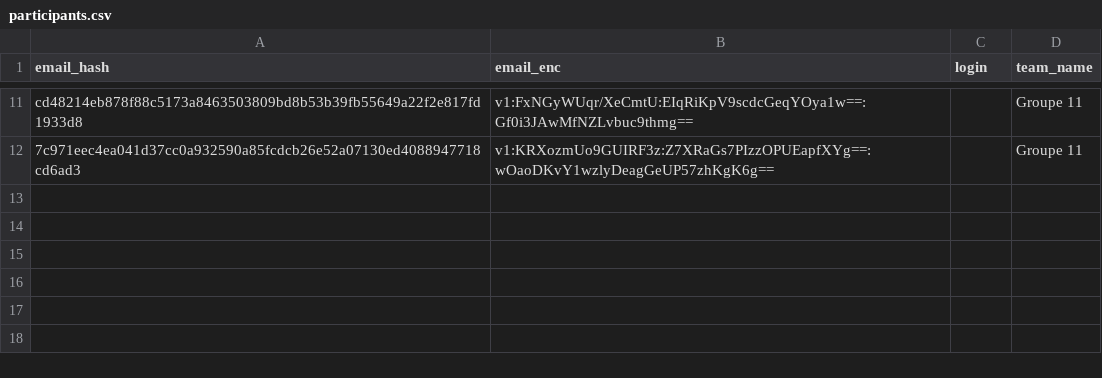
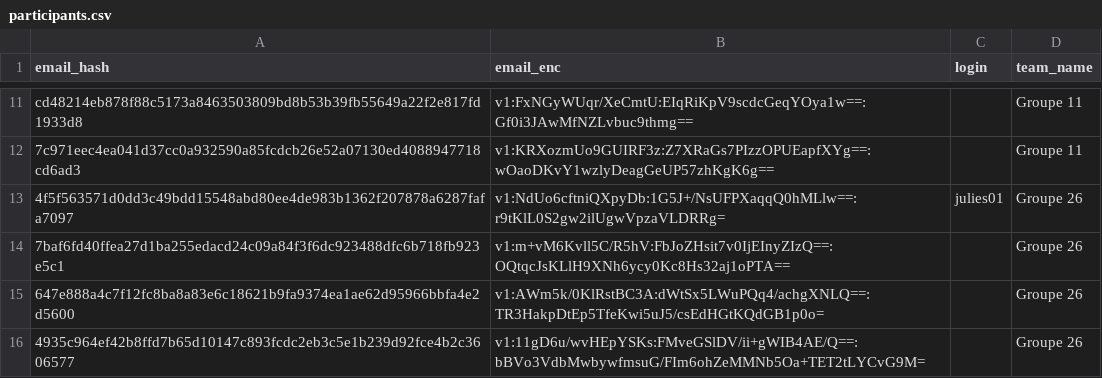
Before and after one commit to nneilime/Hackaton-IA4Impact, a CSV file: participants.csv, drawn as a sheet; only a part is shown, gaps mark what is left out; the diff names each change by its address in the sheet, - before the commit and + after, or states it on an @@ line.

Commit message:
teams: création de groupe-26

```diff
--- a/participants.csv
+++ b/participants.csv
+row 13: 4f5f563571d0dd3c49bdd15548abd80ee4de983b1362f207878a6287fafa7097 | v1:NdUo6cftniQXpyDb:1G5J+/NsUFPXaqqQ0hMLlw==:r9tKlL0S2gw2ilUgwVpzaVLDRRg= | julies01 | Groupe 26
+row 14: 7baf6fd40ffea27d1ba255edacd24c09a84f3f6dc923488dfc6b718fb923e5c1 | v1:m+vM6Kvll5C/R5hV:FbJoZHsit7v0IjEInyZIzQ==:OQtqcJsKLlH9XNh6ycy0Kc8Hs32aj1oPTA== |  | Groupe 26
+row 15: 647e888a4c7f12fc8ba8a83e6c18621b9fa9374ea1ae62d95966bbfa4e2d5600 | v1:AWm5k/0KlRstBC3A:dWtSx5LWuPQq4/achgXNLQ==:TR3HakpDtEp5TfeKwi5uJ5/csEdHGtKQdGB1p0o= |  | Groupe 26
+row 16: 4935c964ef42b8ffd7b65d10147c893fcdc2eb3c5e1b239d92fce4b2c3606577 | v1:11gD6u/wvHEpYSKs:FMveGSlDV/ii+gWIB4AE/Q==:bBVo3VdbMwbywfmsuG/FIm6ohZeMMNb5Oa+TET2tLYCvG9M= |  | Groupe 26
```
Also changed, not shown: 2 other files.
